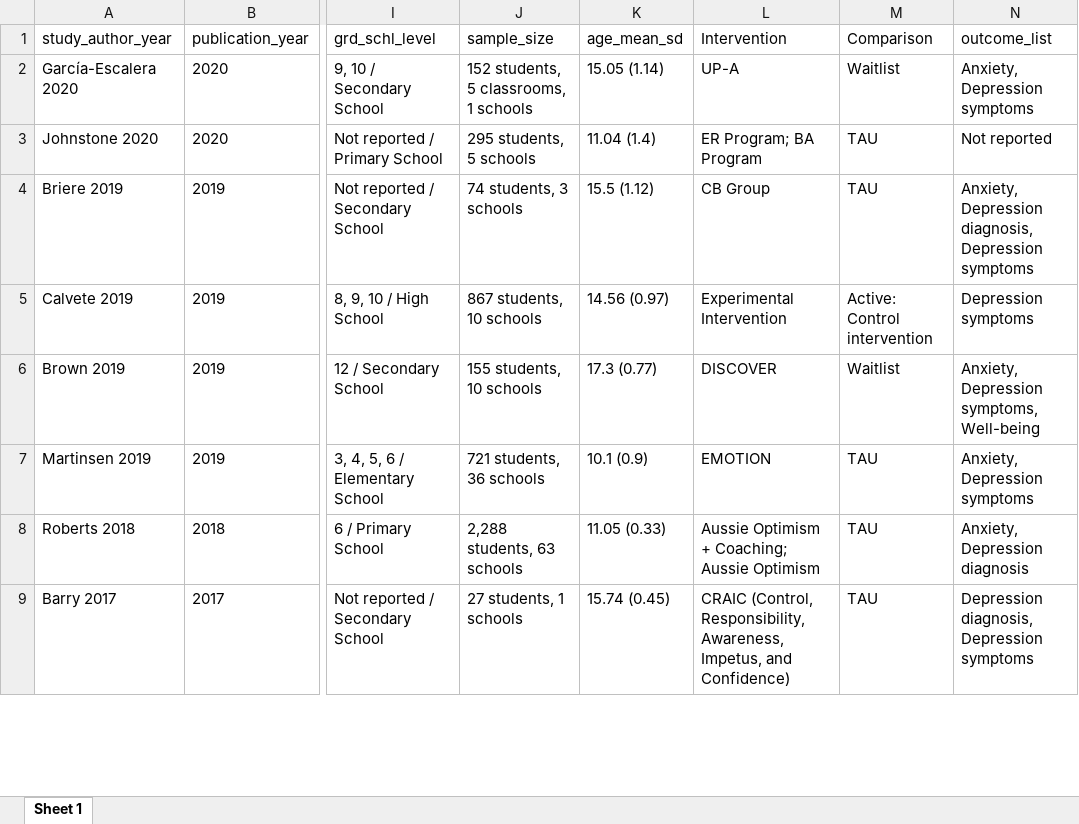
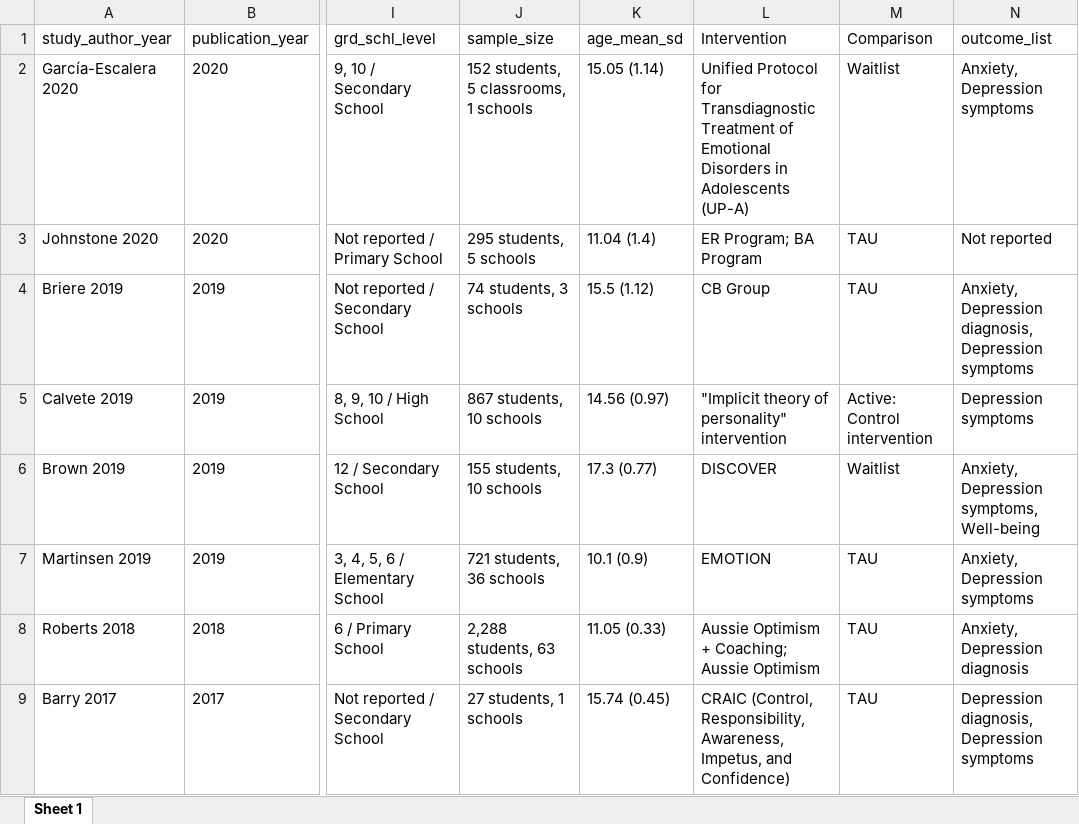
Before and after one commit to HEDCO-Institute/Depression_Prevention_Overview, an Excel workbook: data/dpo_app_data.xlsx, sheet Sheet 1, drawn as a sheet; only a part is shown, gaps mark what is left out; values as stored, in another font and other column widths than the file's, no borders; the diff covers the shown part only; the diff names each change by its address in the sheet, - before the commit and + after, or states it on an @@ line.

Commit message:
Consolidating intervention names and adding definitions

```diff
--- a/data/dpo_app_data.xlsx (sheet Sheet 1)
+++ b/data/dpo_app_data.xlsx (sheet Sheet 1)
-L2 (Intervention): UP-A
+L2 (Intervention): Unified Protocol for Transdiagnostic Treatment of Emotional Disorders in Adolescents (UP-A)
-L5 (Intervention): Experimental Intervention
+L5 (Intervention): "Implicit theory of personality" intervention
```
Also changed, not shown: 18 edited cells elsewhere in this sheet, outputs/data_dashboard/data/dpo_app_data.xlsx, 4 other files.
